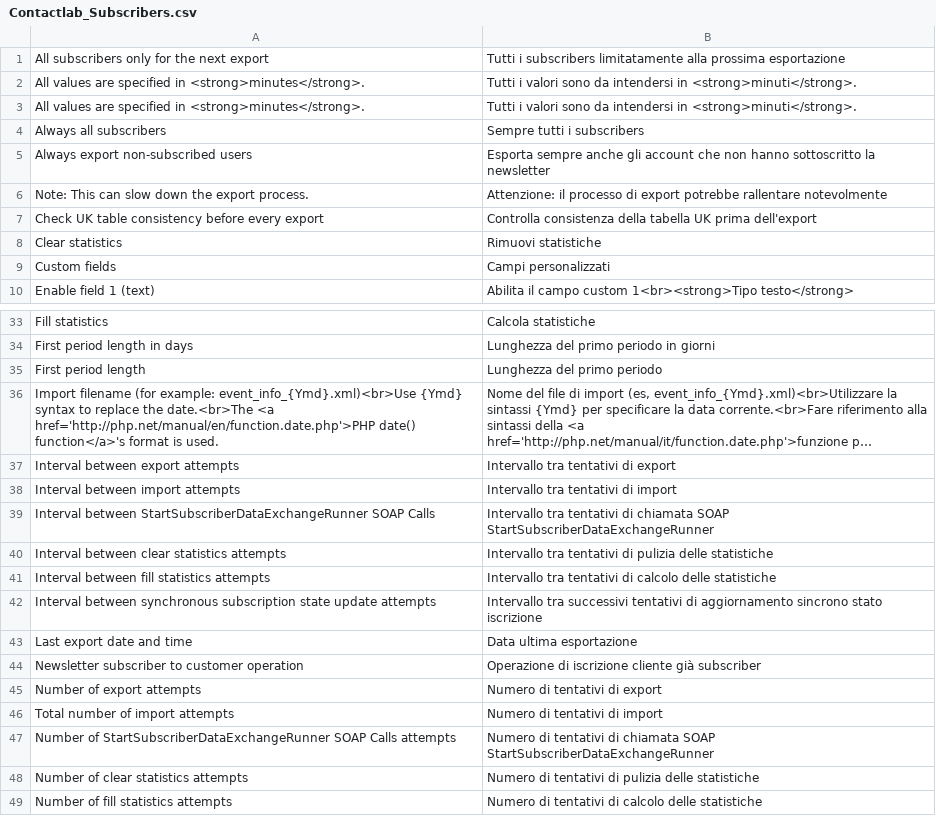
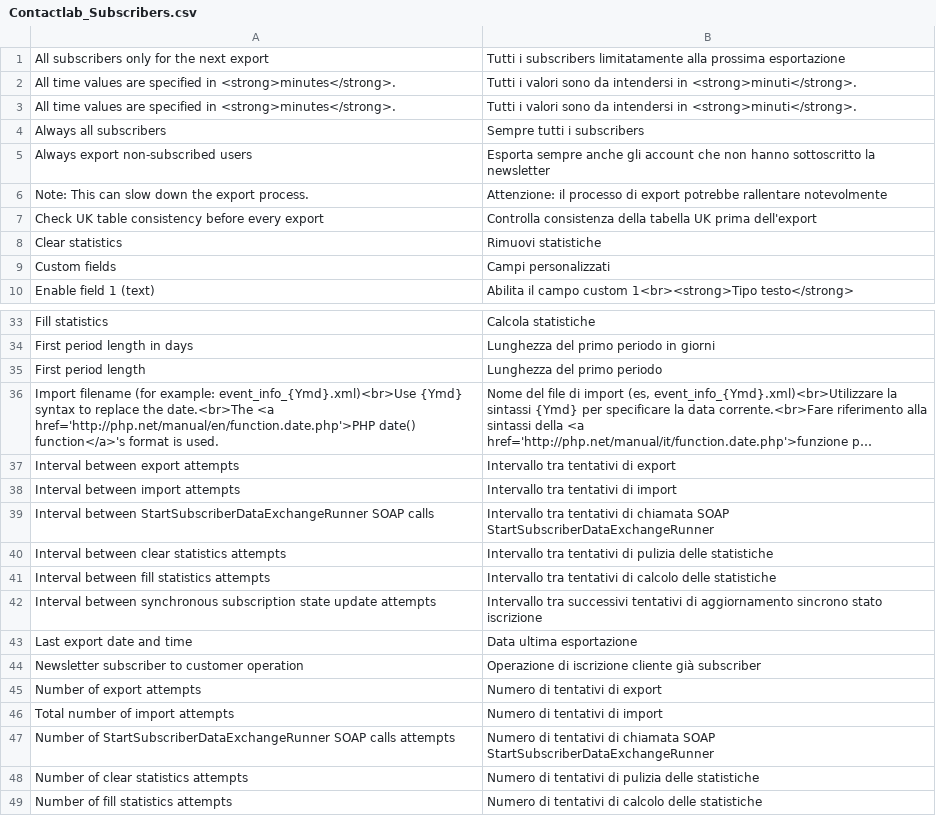
Before and after one commit to contactlab/contactlab-magento-connect, a CSV file: app/locale/it_IT/contactlab/Contactlab_Subscribers.csv, drawn as a sheet; only a part is shown, gaps mark what is left out; long unchanged cells end in ….

```diff
--- a/app/locale/it_IT/contactlab/Contactlab_Subscribers.csv
+++ b/app/locale/it_IT/contactlab/Contactlab_Subscribers.csv
@@ -1,4 +1,4 @@
 "All subscribers only for the next export","Tutti i subscribers limitatamente alla prossima esportazione"
-"All values are specified in <strong>minutes</strong>.","Tutti i valori sono da intendersi in <strong>minuti</strong>."
-"All values are specified in <strong>minutes</strong>.","Tutti i valori sono da intendersi in <strong>minuti</strong>."
+"All time values are specified in <strong>minutes</strong>.","Tutti i valori sono da intendersi in <strong>minuti</strong>."
+"All time values are specified in <strong>minutes</strong>.","Tutti i valori sono da intendersi in <strong>minuti</strong>."
 "Always all subscribers","Sempre tutti i subscribers"
@@ -38,3 +38,3 @@
 "Interval between import attempts","Intervallo tra tentativi di import"
-"Interval between StartSubscriberDataExchangeRunner SOAP Calls","Intervallo tra tentativi di chiamata SOAP StartSubscriberDataExchangeRunner"
+"Interval between StartSubscriberDataExchangeRunner SOAP calls","Intervallo tra tentativi di chiamata SOAP StartSubscriberDataExchangeRunner"
 "Interval between clear statistics attempts","Intervallo tra tentativi di pulizia delle statistiche"
@@ -46,3 +46,3 @@
 "Total number of import attempts","Numero di tentativi di import"
-"Number of StartSubscriberDataExchangeRunner SOAP Calls attempts","Numero di tentativi di chiamata SOAP StartSubscriberDataExchangeRunner"
+"Number of StartSubscriberDataExchangeRunner SOAP calls attempts","Numero di tentativi di chiamata SOAP StartSubscriberDataExchangeRunner"
 "Number of clear statistics attempts","Numero di tentativi di pulizia delle statistiche"
```
Also changed, not shown: 2 other files.
